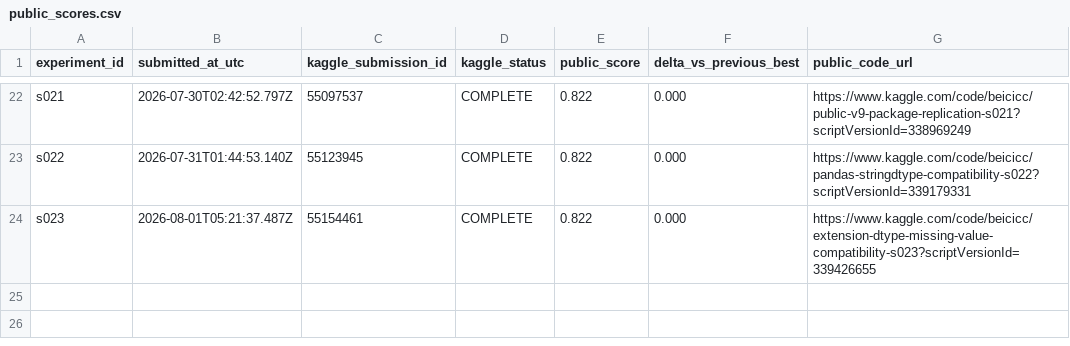
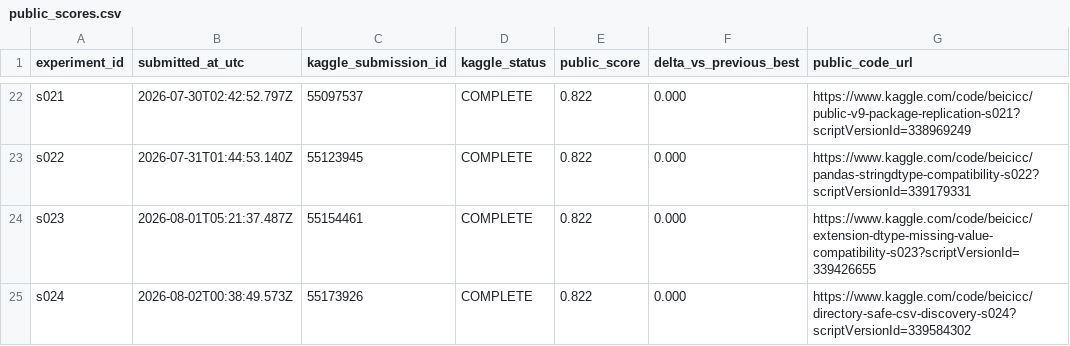
Before and after one commit to Beiciccc/autonomous-agent-prediction-beta, a CSV file: results/public_scores.csv, drawn as a sheet; only a part is shown, gaps mark what is left out; the diff names each change by its address in the sheet, - before the commit and + after, or states it on an @@ line.

Commit message:
Record s024 directory-safe CSV discovery result

```diff
--- a/results/public_scores.csv
+++ b/results/public_scores.csv
+row 25: s024 | 2026-08-02T00:38:49.573Z | 55173926 | COMPLETE | 0.822 | 0.000 | https://www.kaggle.com/code/beicicc/directory-safe-csv-discovery-s024?scriptVersionId=339584302
```
Also changed, not shown: 4 other files.
